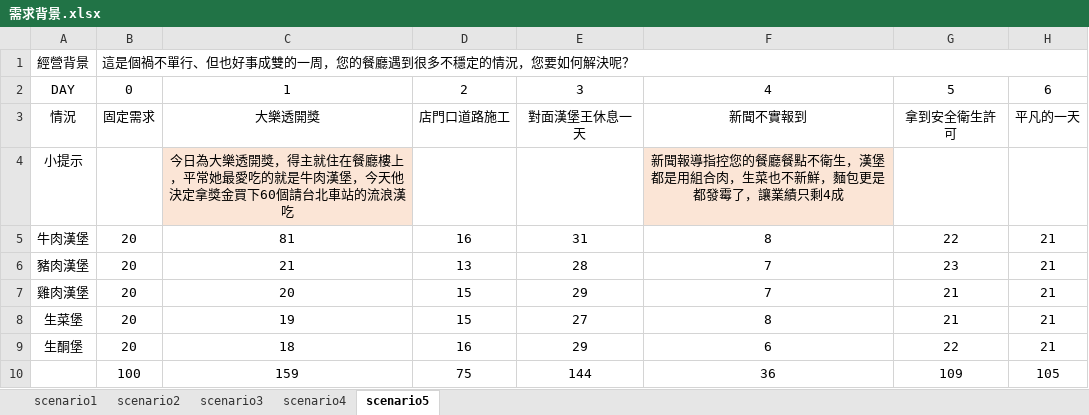
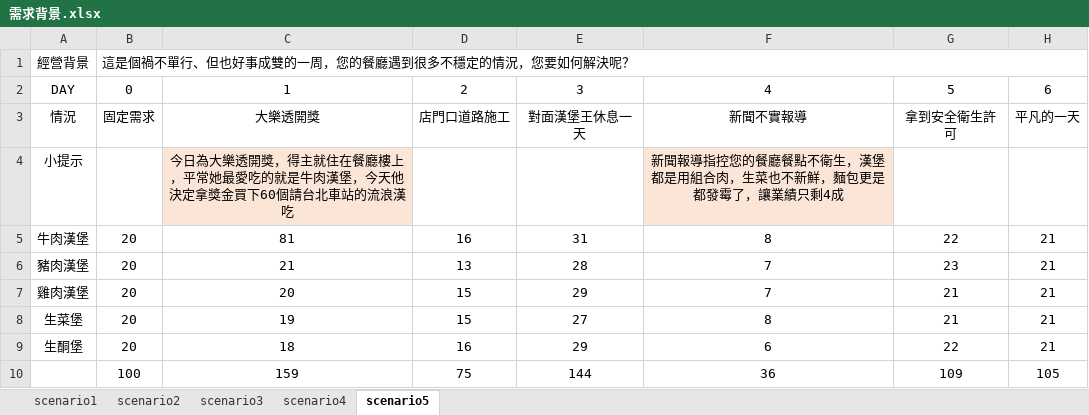
Before and after one commit to noanner/PBC_group92, an Excel workbook: 需求背景.xlsx, sheet scenario5, drawn as a sheet; values as stored, in another font and other column widths than the file's, no borders; the diff names each change by its address in the sheet, - before the commit and + after, or states it on an @@ line.

```diff
--- a/需求背景.xlsx (sheet scenario5)
+++ b/需求背景.xlsx (sheet scenario5)
-F3: 新聞不實報到
+F3: 新聞不實報導
```
Also changed, not shown: 1 other file.
